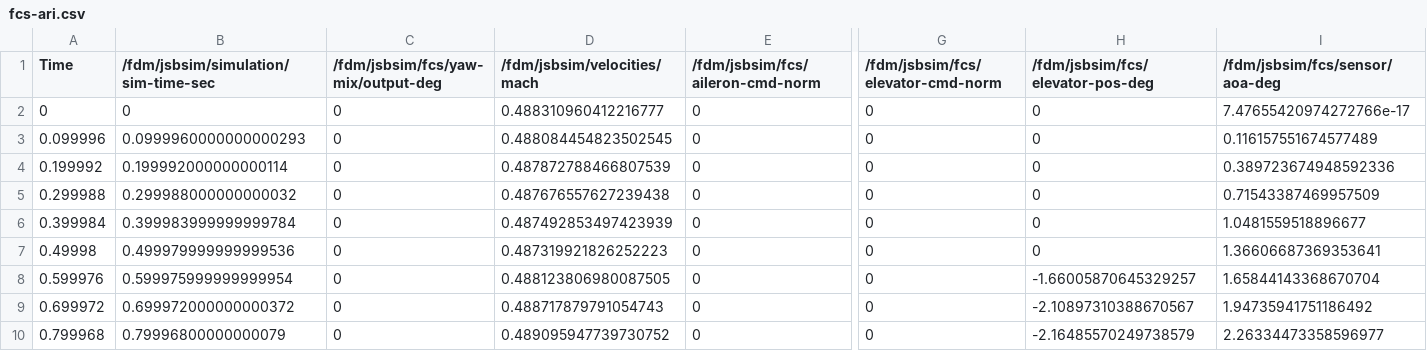
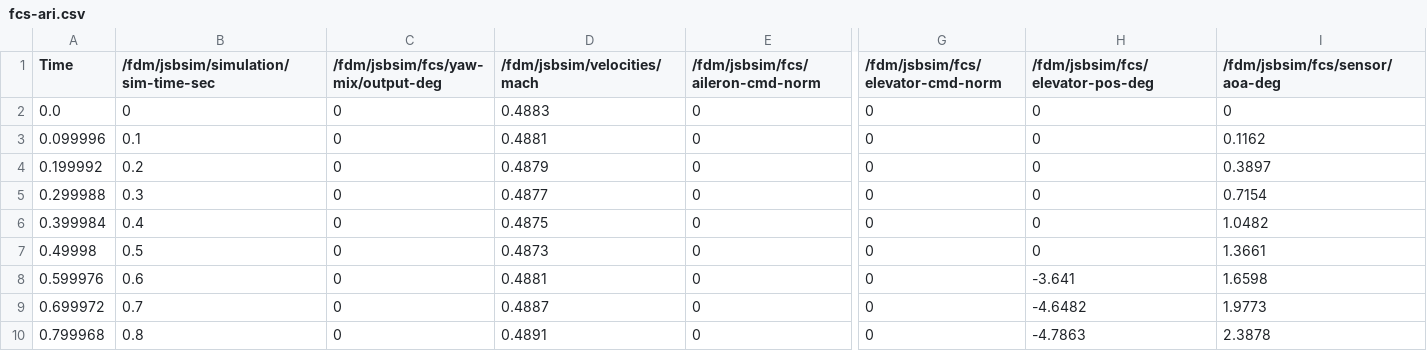
Before and after one commit to Zaretto/F-15, a CSV file: autotest/validation-package/fcs-ari.csv, drawn as a sheet; only a part is shown, gaps mark what is left out; the diff covers the shown part only; the diff names each change by its address in the sheet, - before the commit and + after, or states it on an @@ line.

```diff
--- a/autotest/validation-package/fcs-ari.csv
+++ b/autotest/validation-package/fcs-ari.csv
-A2 (Time): 0
+A2 (Time): 0.0
-D2 (/fdm/jsbsim/velocities/mach): 0.488310960412216777
+D2 (/fdm/jsbsim/velocities/mach): 0.4883
-I2 (/fdm/jsbsim/fcs/sensor/aoa-deg): 7.47655420974272766e-17
+I2 (/fdm/jsbsim/fcs/sensor/aoa-deg): 0
-B3: 0.0999960000000000293
+B3: 0.1
-D3 (/fdm/jsbsim/velocities/mach): 0.488084454823502545
+D3 (/fdm/jsbsim/velocities/mach): 0.4881
-I3 (/fdm/jsbsim/fcs/sensor/aoa-deg): 0.116157551674577489
+I3 (/fdm/jsbsim/fcs/sensor/aoa-deg): 0.1162
-B4: 0.199992000000000114
+B4: 0.2
-D4 (/fdm/jsbsim/velocities/mach): 0.487872788466807539
+D4 (/fdm/jsbsim/velocities/mach): 0.4879
-I4 (/fdm/jsbsim/fcs/sensor/aoa-deg): 0.389723674948592336
+I4 (/fdm/jsbsim/fcs/sensor/aoa-deg): 0.3897
-B5: 0.299988000000000032
+B5: 0.3
-D5 (/fdm/jsbsim/velocities/mach): 0.487676557627239438
+D5 (/fdm/jsbsim/velocities/mach): 0.4877
-I5 (/fdm/jsbsim/fcs/sensor/aoa-deg): 0.71543387469957509
+I5 (/fdm/jsbsim/fcs/sensor/aoa-deg): 0.7154
-B6: 0.399983999999999784
+B6: 0.4
-D6 (/fdm/jsbsim/velocities/mach): 0.487492853497423939
+D6 (/fdm/jsbsim/velocities/mach): 0.4875
-I6 (/fdm/jsbsim/fcs/sensor/aoa-deg): 1.0481559518896677
+I6 (/fdm/jsbsim/fcs/sensor/aoa-deg): 1.0482
-B7: 0.499979999999999536
+B7: 0.5
-D7 (/fdm/jsbsim/velocities/mach): 0.487319921826252223
+D7 (/fdm/jsbsim/velocities/mach): 0.4873
-I7 (/fdm/jsbsim/fcs/sensor/aoa-deg): 1.36606687369353641
+I7 (/fdm/jsbsim/fcs/sensor/aoa-deg): 1.3661
-B8: 0.599975999999999954
+B8: 0.6
-D8 (/fdm/jsbsim/velocities/mach): 0.488123806980087505
+D8 (/fdm/jsbsim/velocities/mach): 0.4881
-H8 (/fdm/jsbsim/fcs/elevator-pos-deg): -1.66005870645329257
+H8 (/fdm/jsbsim/fcs/elevator-pos-deg): -3.641
-I8 (/fdm/jsbsim/fcs/sensor/aoa-deg): 1.65844143368670704
+I8 (/fdm/jsbsim/fcs/sensor/aoa-deg): 1.6598
-B9: 0.699972000000000372
+B9: 0.7
-D9 (/fdm/jsbsim/velocities/mach): 0.488717879791054743
+D9 (/fdm/jsbsim/velocities/mach): 0.4887
-H9 (/fdm/jsbsim/fcs/elevator-pos-deg): -2.10897310388670567
+H9 (/fdm/jsbsim/fcs/elevator-pos-deg): -4.6482
-I9 (/fdm/jsbsim/fcs/sensor/aoa-deg): 1.94735941751186492
+I9 (/fdm/jsbsim/fcs/sensor/aoa-deg): 1.9773
-B10: 0.79996800000000079
+B10: 0.8
-D10 (/fdm/jsbsim/velocities/mach): 0.489095947739730752
+D10 (/fdm/jsbsim/velocities/mach): 0.4891
-H10 (/fdm/jsbsim/fcs/elevator-pos-deg): -2.16485570249738579
+H10 (/fdm/jsbsim/fcs/elevator-pos-deg): -4.7863
-I10 (/fdm/jsbsim/fcs/sensor/aoa-deg): 2.26334473358596977
+I10 (/fdm/jsbsim/fcs/sensor/aoa-deg): 2.3878
```
Also changed, not shown: 103 edited cells elsewhere in this file, autotest/validation-package/fcs-departure-protection.csv, autotest/validation-package/fcs-roll-cas.csv, 20 other files.
